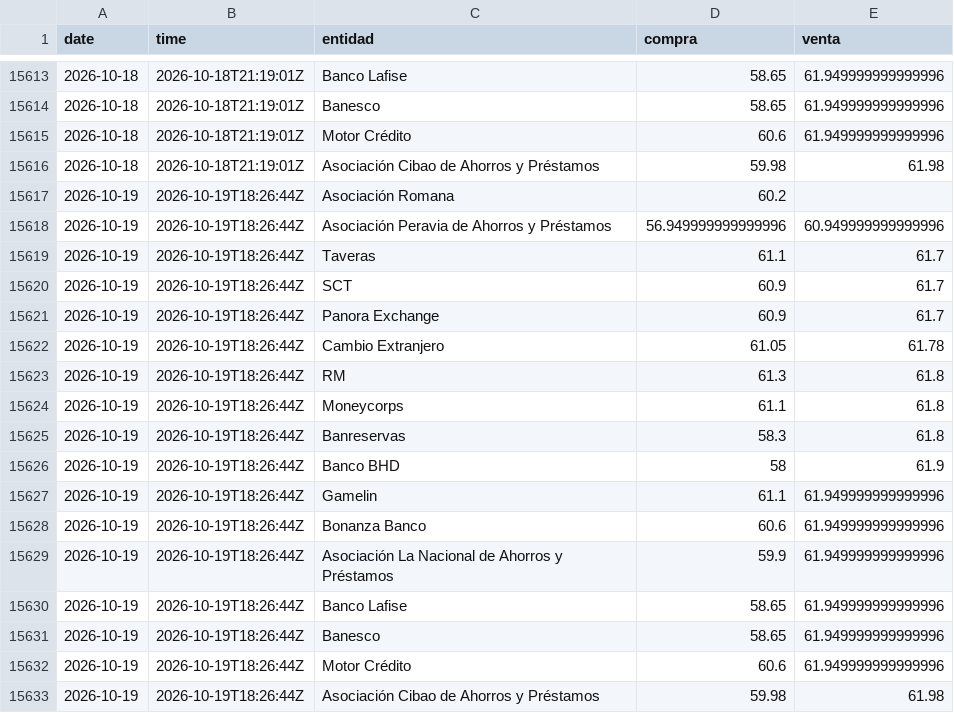
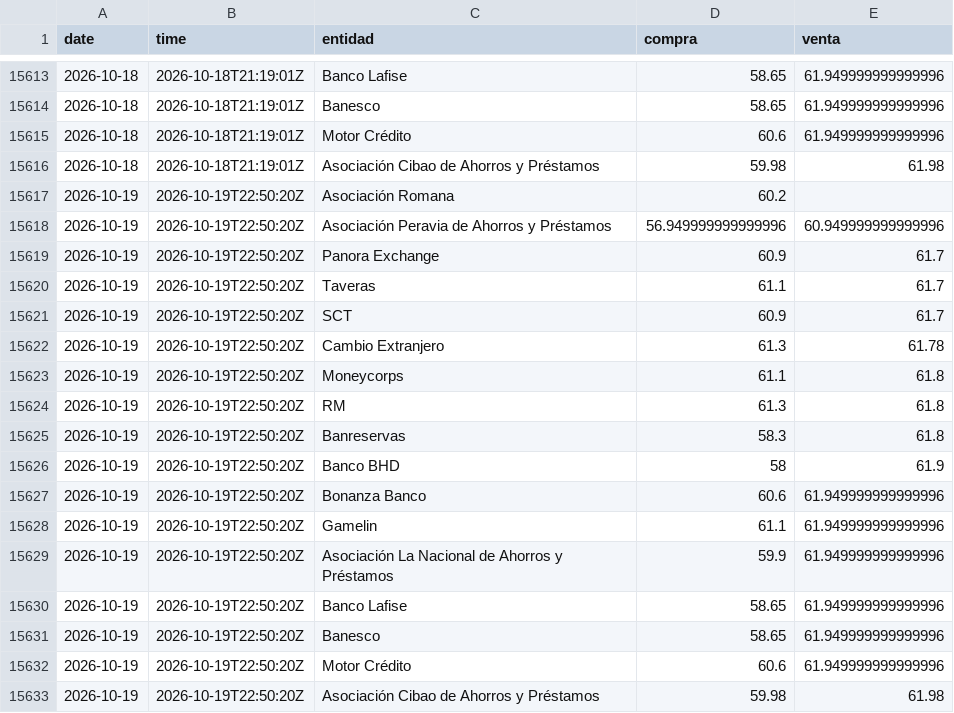
Before and after one commit to emilarmando03/webscraping-tc2, a CSV file: data/infodolar/_historico_infodolar.csv, drawn as a sheet; only a part is shown, gaps mark what is left out.

```diff
--- a/data/infodolar/_historico_infodolar.csv
+++ b/data/infodolar/_historico_infodolar.csv
@@ -15616,18 +15616,18 @@ date,time,entidad,compra,venta
 2026-10-18,2026-10-18T21:19:01Z,Asociación Cibao de Ahorros y Préstamos,59.98,61.98
-2026-10-19,2026-10-19T18:26:44Z,Asociación Romana,60.2,
-2026-10-19,2026-10-19T18:26:44Z,Asociación Peravia de Ahorros y Préstamos,56.949999999999996,60.949999999999996
-2026-10-19,2026-10-19T18:26:44Z,Taveras,61.1,61.7
-2026-10-19,2026-10-19T18:26:44Z,SCT,60.9,61.7
-2026-10-19,2026-10-19T18:26:44Z,Panora Exchange,60.9,61.7
-2026-10-19,2026-10-19T18:26:44Z,Cambio Extranjero,61.05,61.78
-2026-10-19,2026-10-19T18:26:44Z,RM,61.3,61.8
-2026-10-19,2026-10-19T18:26:44Z,Moneycorps,61.1,61.8
-2026-10-19,2026-10-19T18:26:44Z,Banreservas,58.3,61.8
-2026-10-19,2026-10-19T18:26:44Z,Banco BHD,58,61.9
-2026-10-19,2026-10-19T18:26:44Z,Gamelin,61.1,61.949999999999996
-2026-10-19,2026-10-19T18:26:44Z,Bonanza Banco,60.6,61.949999999999996
-2026-10-19,2026-10-19T18:26:44Z,Asociación La Nacional de Ahorros y Préstamos,59.9,61.949999999999996
-2026-10-19,2026-10-19T18:26:44Z,Banco Lafise,58.65,61.949999999999996
-2026-10-19,2026-10-19T18:26:44Z,Banesco,58.65,61.949999999999996
-2026-10-19,2026-10-19T18:26:44Z,Motor Crédito,60.6,61.949999999999996
-2026-10-19,2026-10-19T18:26:44Z,Asociación Cibao de Ahorros y Préstamos,59.98,61.98
+2026-10-19,2026-10-19T22:50:20Z,Asociación Romana,60.2,
+2026-10-19,2026-10-19T22:50:20Z,Asociación Peravia de Ahorros y Préstamos,56.949999999999996,60.949999999999996
+2026-10-19,2026-10-19T22:50:20Z,Panora Exchange,60.9,61.7
+2026-10-19,2026-10-19T22:50:20Z,Taveras,61.1,61.7
+2026-10-19,2026-10-19T22:50:20Z,SCT,60.9,61.7
+2026-10-19,2026-10-19T22:50:20Z,Cambio Extranjero,61.3,61.78
+2026-10-19,2026-10-19T22:50:20Z,Moneycorps,61.1,61.8
+2026-10-19,2026-10-19T22:50:20Z,RM,61.3,61.8
+2026-10-19,2026-10-19T22:50:20Z,Banreservas,58.3,61.8
+2026-10-19,2026-10-19T22:50:20Z,Banco BHD,58,61.9
+2026-10-19,2026-10-19T22:50:20Z,Bonanza Banco,60.6,61.949999999999996
+2026-10-19,2026-10-19T22:50:20Z,Gamelin,61.1,61.949999999999996
+2026-10-19,2026-10-19T22:50:20Z,Asociación La Nacional de Ahorros y Préstamos,59.9,61.949999999999996
+2026-10-19,2026-10-19T22:50:20Z,Banco Lafise,58.65,61.949999999999996
+2026-10-19,2026-10-19T22:50:20Z,Banesco,58.65,61.949999999999996
+2026-10-19,2026-10-19T22:50:20Z,Motor Crédito,60.6,61.949999999999996
+2026-10-19,2026-10-19T22:50:20Z,Asociación Cibao de Ahorros y Préstamos,59.98,61.98
```
Also changed, not shown: data/infodolar/csv/2026-10-19.csv, 4 other files.
